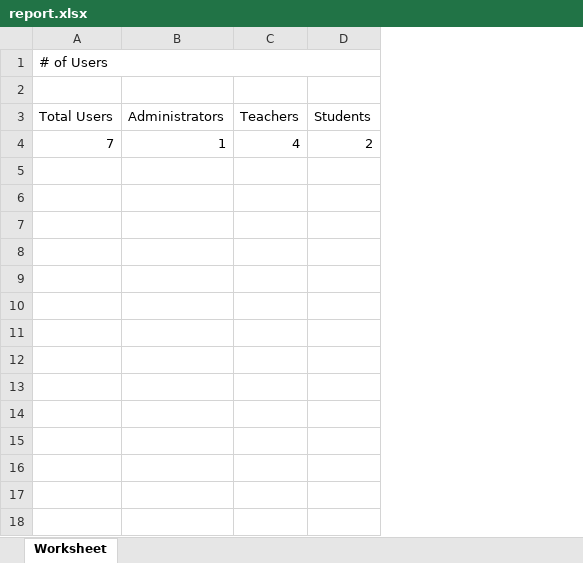
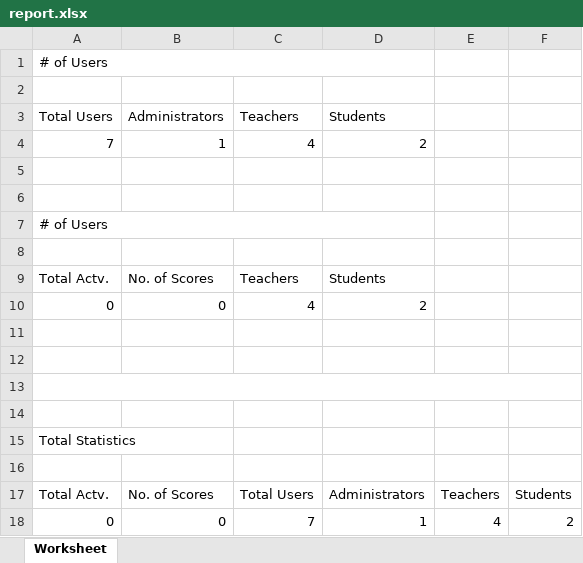
Before and after one commit to setsunafjustin00208/pita, an Excel workbook: public/report.xlsx, sheet Worksheet, drawn as a sheet; values as stored, in another font and other column widths than the file's, no borders; removed rows and columns are numbered as before the commit, all else as after; the diff names each change by its address in the sheet, - before the commit and + after, or states it on an @@ line.

Commit message:
Added Charts on admin and office capabiliteis VIA PHPoffice improved

```diff
--- a/public/report.xlsx (sheet Worksheet)
+++ b/public/report.xlsx (sheet Worksheet)
+column C, rows 3-4: Teachers | 4
+column D, rows 3-4: Students | 2
-A1:D1 merged
+A1:D1 merged
-E3: Teachers
+E3: (empty)
-F3: Students
+F3: (empty)
-E4: 4
+E4: (empty)
-F4: 2
+F4: (empty)
+row 5: (empty)
+row 6: (empty)
+row 7: # of Users
+row 8: (empty)
+row 9: Total Actv. | No. of Scores | Teachers | Students
+row 10: 0 | 0 | 4 | 2
+row 11: (empty)
+row 12: (empty)
+row 13: (empty)
+row 14: (empty)
+row 15: Total Statistics
+row 16: (empty)
+row 17: Total Actv. | No. of Scores | Total Users | Administrators | Teachers | Students
+row 18: 0 | 0 | 7 | 1 | 4 | 2
```
Also changed, not shown: 55 other files.
